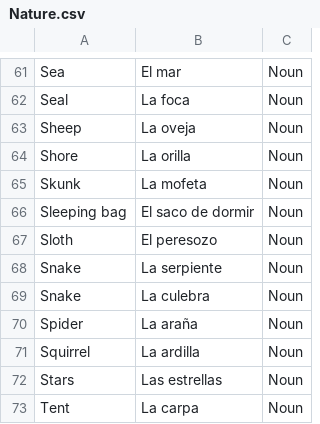
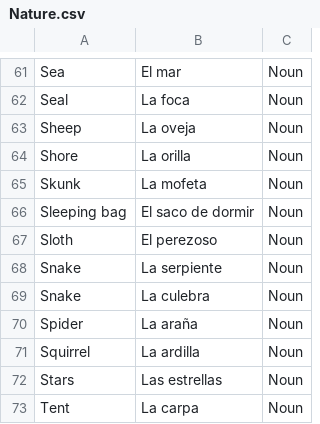
Before and after one commit to ashermorgan/spanish-quizzer, a CSV file: Vocab/Nature.csv, drawn as a sheet; only a part is shown, gaps mark what is left out.

```diff
--- a/Vocab/Nature.csv
+++ b/Vocab/Nature.csv
@@ -66,3 +66,3 @@ Skunk,La mofeta,Noun
 Sleeping bag,El saco de dormir,Noun
-Sloth,El peresozo,Noun
+Sloth,El perezoso,Noun
 Snake,La serpiente,Noun
```
Also changed, not shown: Vocab/House.csv.
